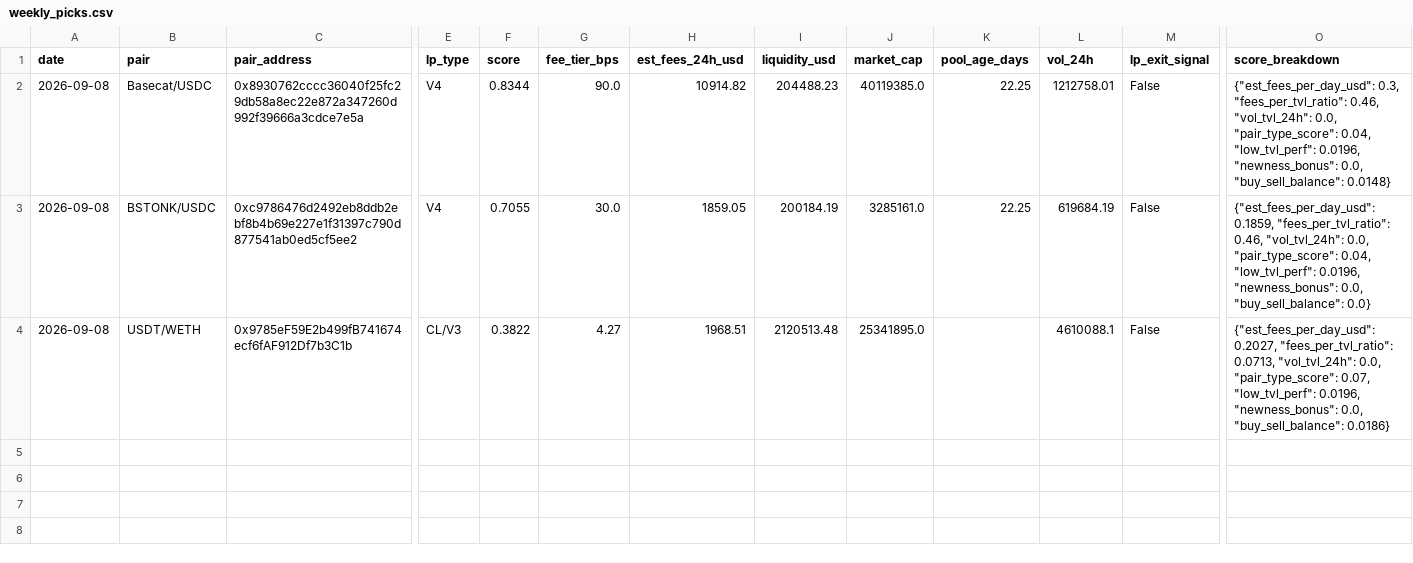
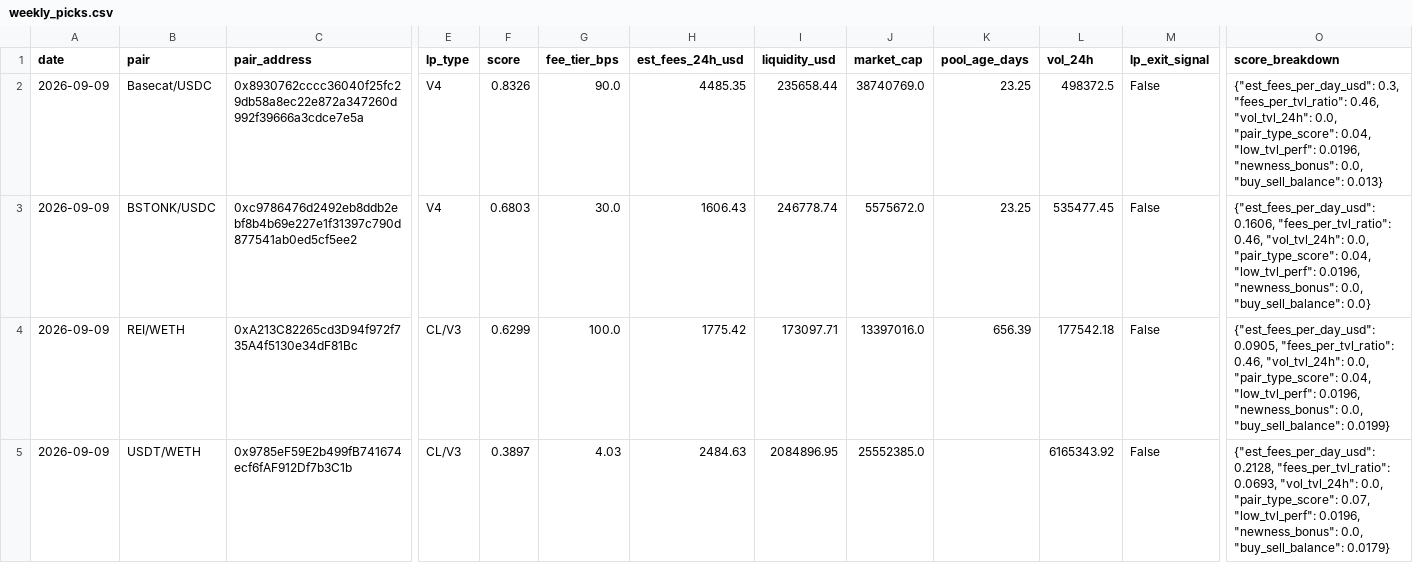
Before and after one commit to RichJamo/hydrex-lp-selection, a CSV file: data/weekly_picks.csv, drawn as a sheet; only a part is shown, gaps mark what is left out; addresses are those after the commit; rows hold the shown columns only; the diff names each change by its address in the sheet, - before the commit and + after, or states it on an @@ line.

```diff
--- a/data/weekly_picks.csv
+++ b/data/weekly_picks.csv
-A2:A3 (date): 2026-09-08
+A2:A3 (date): 2026-09-09
-F2 (score): 0.8344
+F2 (score): 0.8326
-H2 (est_fees_24h_usd): 10914.82
+H2 (est_fees_24h_usd): 4485.35
-I2 (liquidity_usd): 204488.23
+I2 (liquidity_usd): 235658.44
-J2 (market_cap): 40119385.0
+J2 (market_cap): 38740769.0
-K2:K3 (pool_age_days): 22.25
+K2:K3 (pool_age_days): 23.25
-L2 (vol_24h): 1212758.01
+L2 (vol_24h): 498372.5
-O2 (score_breakdown): …0.0, "buy_sell_balance": 0.0148}
+O2 (score_breakdown): …0.0, "buy_sell_balance": 0.013}
-F3 (score): 0.7055
+F3 (score): 0.6803
-H3 (est_fees_24h_usd): 1859.05
+H3 (est_fees_24h_usd): 1606.43
-I3 (liquidity_usd): 200184.19
+I3 (liquidity_usd): 246778.74
-J3 (market_cap): 3285161.0
+J3 (market_cap): 5575672.0
-L3 (vol_24h): 619684.19
+L3 (vol_24h): 535477.45
-O3 (score_breakdown): {"est_fees_per_day_usd": 0.1859, "fees_per_tvl_ratio": 0.46,…
+O3 (score_breakdown): {"est_fees_per_day_usd": 0.1606, "fees_per_tvl_ratio": 0.46,…
+row 4: 2026-09-09 | REI/WETH | 0xA213C82265cd3D94f972f735A4f5130e34dF81Bc | CL/V3 | 0.6299 | 100.0 | 1775.42 | 173097.71 | 13397016.0 | 656.39 | 177542.18 | False | {"est_fees_per_day_usd": 0.0905, "fees_per_tvl_ratio": 0.46, "vol_tvl_24h": 0.0, "pair_type_score": 0.04, "low_tvl_perf": 0.0196, "newness_bonus": 0.0, "buy_sell_balance": 0.0199}
-A5 (date): 2026-09-08
+A5 (date): 2026-09-09
-F5 (score): 0.3822
+F5 (score): 0.3897
-G5 (fee_tier_bps): 4.27
+G5 (fee_tier_bps): 4.03
-H5 (est_fees_24h_usd): 1968.51
+H5 (est_fees_24h_usd): 2484.63
-I5 (liquidity_usd): 2120513.48
+I5 (liquidity_usd): 2084896.95
-J5 (market_cap): 25341895.0
+J5 (market_cap): 25552385.0
-L5 (vol_24h): 4610088.1
+L5 (vol_24h): 6165343.92
-O5 (score_breakdown): {"est_fees_per_day_usd": 0.2027, "fees_per_tvl_ratio": 0.0713, "vol_tvl_24h": 0.0, "pair_type_score": 0.07, "low_tvl_perf": 0.0196, "newness_bonus": 0.0, "buy_sell_balance": 0.0186}
+O5 (score_breakdown): {"est_fees_per_day_usd": 0.2128, "fees_per_tvl_ratio": 0.0693, "vol_tvl_24h": 0.0, "pair_type_score": 0.07, "low_tvl_perf": 0.0196, "newness_bonus": 0.0, "buy_sell_balance": 0.0179}
```
Also changed, not shown: 3 other files.
